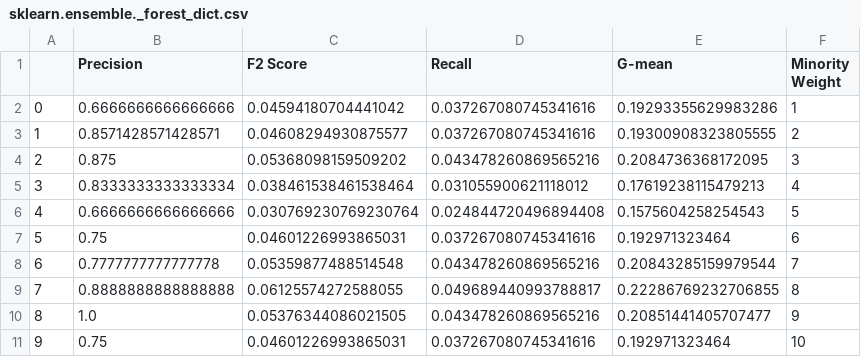
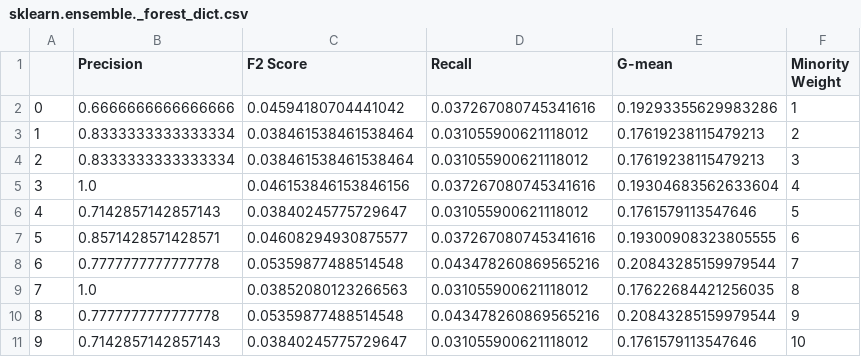
Before and after one commit to IzhakJames/FraudAnalytics, a CSV file: sklearn.ensemble._forest_dict.csv, drawn as a sheet.

```diff
--- a/sklearn.ensemble._forest_dict.csv
+++ b/sklearn.ensemble._forest_dict.csv
@@ -2,10 +2,10 @@
 0,0.6666666666666666,0.04594180704441042,0.037267080745341616,0.19293355629983286,1
-1,0.8571428571428571,0.04608294930875577,0.037267080745341616,0.19300908323805555,2
-2,0.875,0.05368098159509202,0.043478260869565216,0.2084736368172095,3
-3,0.8333333333333334,0.038461538461538464,0.031055900621118012,0.17619238115479213,4
-4,0.6666666666666666,0.030769230769230764,0.024844720496894408,0.1575604258254543,5
-5,0.75,0.04601226993865031,0.037267080745341616,0.192971323464,6
+1,0.8333333333333334,0.038461538461538464,0.031055900621118012,0.17619238115479213,2
+2,0.8333333333333334,0.038461538461538464,0.031055900621118012,0.17619238115479213,3
+3,1.0,0.046153846153846156,0.037267080745341616,0.19304683562633604,4
+4,0.7142857142857143,0.03840245775729647,0.031055900621118012,0.1761579113547646,5
+5,0.8571428571428571,0.04608294930875577,0.037267080745341616,0.19300908323805555,6
 6,0.7777777777777778,0.05359877488514548,0.043478260869565216,0.20843285159979544,7
-7,0.8888888888888888,0.06125574272588055,0.049689440993788817,0.22286769232706855,8
-8,1.0,0.05376344086021505,0.043478260869565216,0.20851441405707477,9
-9,0.75,0.04601226993865031,0.037267080745341616,0.192971323464,10
+7,1.0,0.03852080123266563,0.031055900621118012,0.17622684421256035,8
+8,0.7777777777777778,0.05359877488514548,0.043478260869565216,0.20843285159979544,9
+9,0.7142857142857143,0.03840245775729647,0.031055900621118012,0.1761579113547646,10
```
Also changed, not shown: sklearn.ensemble._forest_SMOTE.csv, sklearn.ensemble._forest_SMOTEENN.csv, 11 other files.
